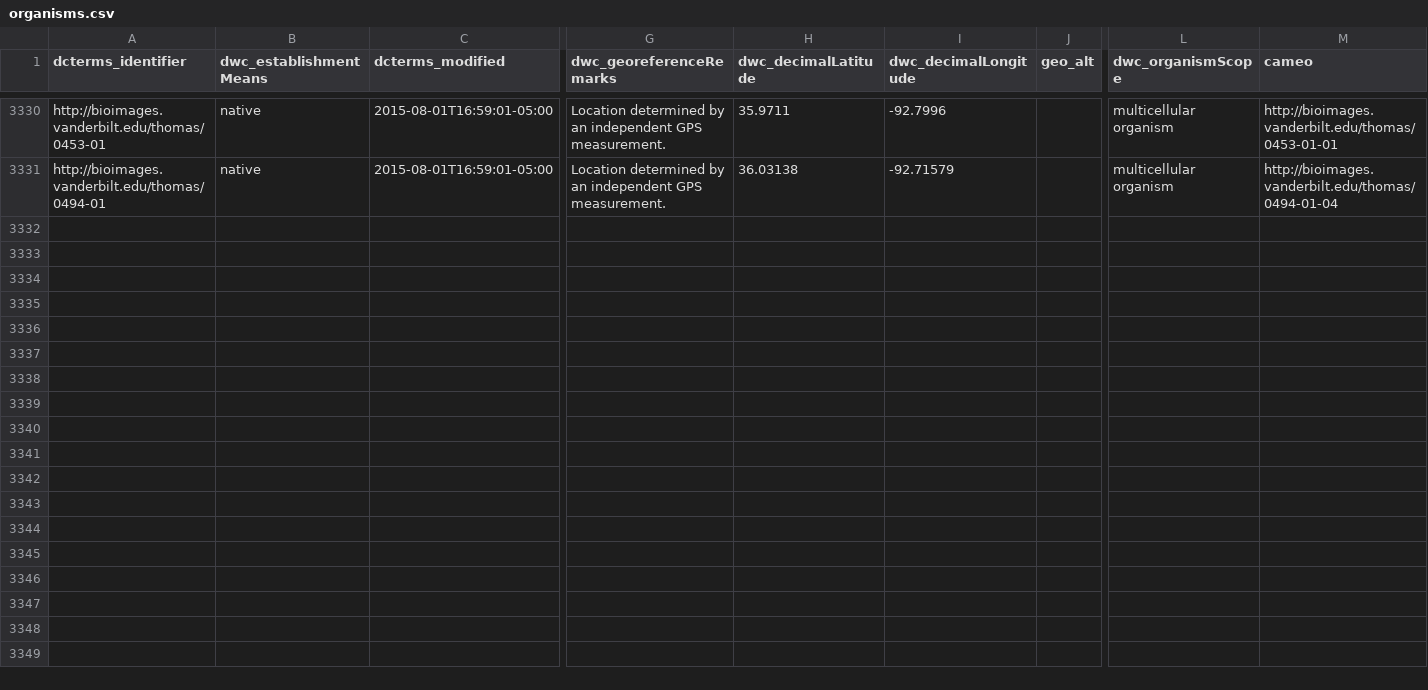
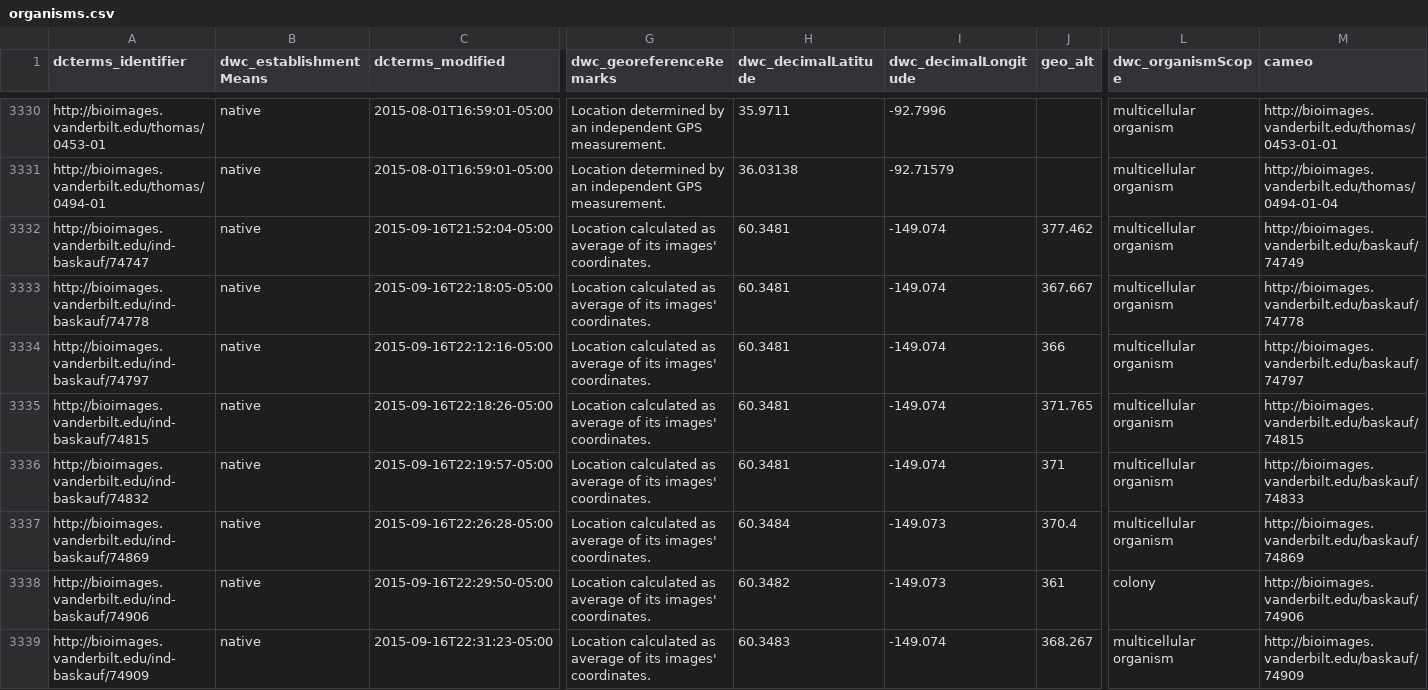
Before and after one commit to baskaufs/Bioimages, a CSV file: organisms.csv, drawn as a sheet; only a part is shown, gaps mark what is left out; rows hold the shown columns only; the diff names each change by its address in the sheet, - before the commit and + after, or states it on an @@ line.

Commit message:
added new Alaska images

```diff
--- a/organisms.csv
+++ b/organisms.csv
+row 3332: http://bioimages.vanderbilt.edu/ind-baskauf/74747 | native | 2015-09-16T21:52:04-05:00 | Location calculated as average of its images' coordinates. | 60.3481 | -149.074 | 377.462 | multicellular organism | http://bioimages.vanderbilt.edu/baskauf/74749
+row 3333: http://bioimages.vanderbilt.edu/ind-baskauf/74778 | native | 2015-09-16T22:18:05-05:00 | Location calculated as average of its images' coordinates. | 60.3481 | -149.074 | 367.667 | multicellular organism | http://bioimages.vanderbilt.edu/baskauf/74778
+row 3334: http://bioimages.vanderbilt.edu/ind-baskauf/74797 | native | 2015-09-16T22:12:16-05:00 | Location calculated as average of its images' coordinates. | 60.3481 | -149.074 | 366 | multicellular organism | http://bioimages.vanderbilt.edu/baskauf/74797
+row 3335: http://bioimages.vanderbilt.edu/ind-baskauf/74815 | native | 2015-09-16T22:18:26-05:00 | Location calculated as average of its images' coordinates. | 60.3481 | -149.074 | 371.765 | multicellular organism | http://bioimages.vanderbilt.edu/baskauf/74815
+row 3336: http://bioimages.vanderbilt.edu/ind-baskauf/74832 | native | 2015-09-16T22:19:57-05:00 | Location calculated as average of its images' coordinates. | 60.3481 | -149.074 | 371 | multicellular organism | http://bioimages.vanderbilt.edu/baskauf/74833
+row 3337: http://bioimages.vanderbilt.edu/ind-baskauf/74869 | native | 2015-09-16T22:26:28-05:00 | Location calculated as average of its images' coordinates. | 60.3484 | -149.073 | 370.4 | multicellular organism | http://bioimages.vanderbilt.edu/baskauf/74869
+row 3338: http://bioimages.vanderbilt.edu/ind-baskauf/74906 | native | 2015-09-16T22:29:50-05:00 | Location calculated as average of its images' coordinates. | 60.3482 | -149.073 | 361 | colony | http://bioimages.vanderbilt.edu/baskauf/74906
+row 3339: http://bioimages.vanderbilt.edu/ind-baskauf/74909 | native | 2015-09-16T22:31:23-05:00 | Location calculated as average of its images' coordinates. | 60.3483 | -149.074 | 368.267 | multicellular organism | http://bioimages.vanderbilt.edu/baskauf/74909
```
Also changed, not shown: agents.csv, determinations.csv, 2 other files.
